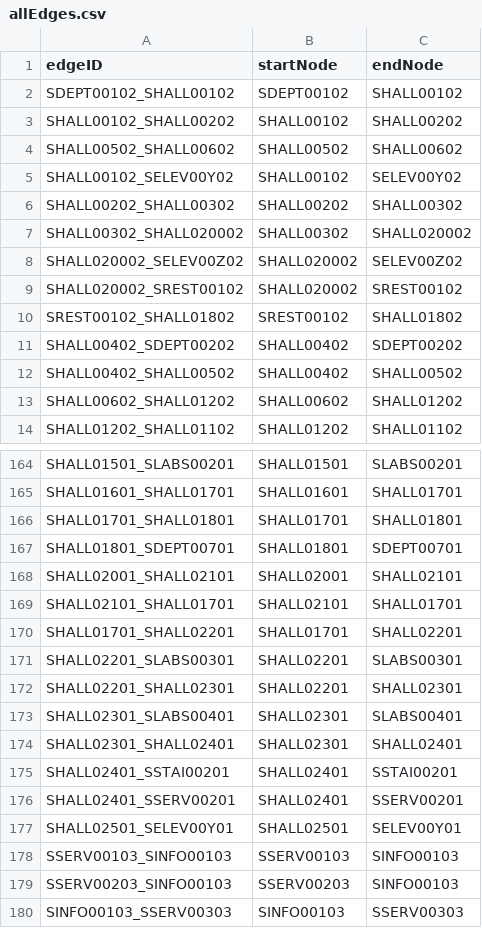
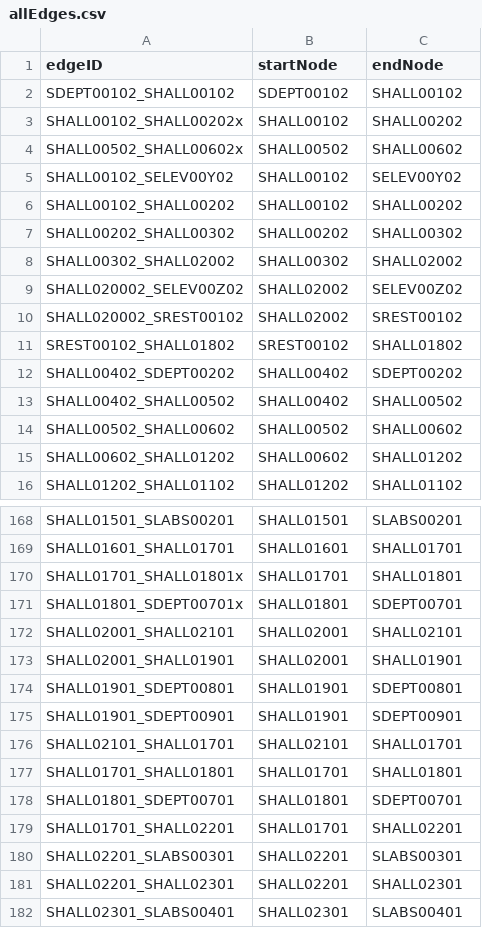
Before and after one commit to C20-SoftEng/Project-Team-S, a CSV file: src/main/resources/data/allEdges.csv, drawn as a sheet; only a part is shown, gaps mark what is left out; the shorter side is filled out with more unchanged rows; the diff covers the shown part only.

```diff
--- a/src/main/resources/data/allEdges.csv
+++ b/src/main/resources/data/allEdges.csv
@@ -2,9 +2,10 @@ edgeID,startNode,endNode
 SDEPT00102_SHALL00102,SDEPT00102,SHALL00102
+SHALL00102_SHALL00202x,SHALL00102,SHALL00202
+SHALL00502_SHALL00602x,SHALL00502,SHALL00602
+SHALL00102_SELEV00Y02,SHALL00102,SELEV00Y02
 SHALL00102_SHALL00202,SHALL00102,SHALL00202
-SHALL00502_SHALL00602,SHALL00502,SHALL00602
-SHALL00102_SELEV00Y02,SHALL00102,SELEV00Y02
 SHALL00202_SHALL00302,SHALL00202,SHALL00302
-SHALL00302_SHALL020002,SHALL00302,SHALL020002
-SHALL020002_SELEV00Z02,SHALL020002,SELEV00Z02
-SHALL020002_SREST00102,SHALL020002,SREST00102
+SHALL00302_SHALL02002,SHALL00302,SHALL02002
+SHALL020002_SELEV00Z02,SHALL02002,SELEV00Z02
+SHALL020002_SREST00102,SHALL02002,SREST00102
 SREST00102_SHALL01802,SREST00102,SHALL01802
@@ -12,2 +13,3 @@ SHALL00402_SDEPT00202,SHALL00402,SDEPT00202
 SHALL00402_SHALL00502,SHALL00402,SHALL00502
+SHALL00502_SHALL00602,SHALL00502,SHALL00602
 SHALL00602_SHALL01202,SHALL00602,SHALL01202
@@ -165,6 +169,11 @@ SHALL01501_SLABS00201,SHALL01501,SLABS00201
 SHALL01601_SHALL01701,SHALL01601,SHALL01701
+SHALL01701_SHALL01801x,SHALL01701,SHALL01801
+SHALL01801_SDEPT00701x,SHALL01801,SDEPT00701
+SHALL02001_SHALL02101,SHALL02001,SHALL02101
+SHALL02001_SHALL01901,SHALL02001,SHALL01901
+SHALL01901_SDEPT00801,SHALL01901,SDEPT00801
+SHALL01901_SDEPT00901,SHALL01901,SDEPT00901
+SHALL02101_SHALL01701,SHALL02101,SHALL01701
 SHALL01701_SHALL01801,SHALL01701,SHALL01801
 SHALL01801_SDEPT00701,SHALL01801,SDEPT00701
-SHALL02001_SHALL02101,SHALL02001,SHALL02101
-SHALL02101_SHALL01701,SHALL02101,SHALL01701
 SHALL01701_SHALL02201,SHALL01701,SHALL02201
```
Also changed, not shown: 3 added rows, 3 removed rows and 3 edited cells elsewhere in this file, 3 other files.
